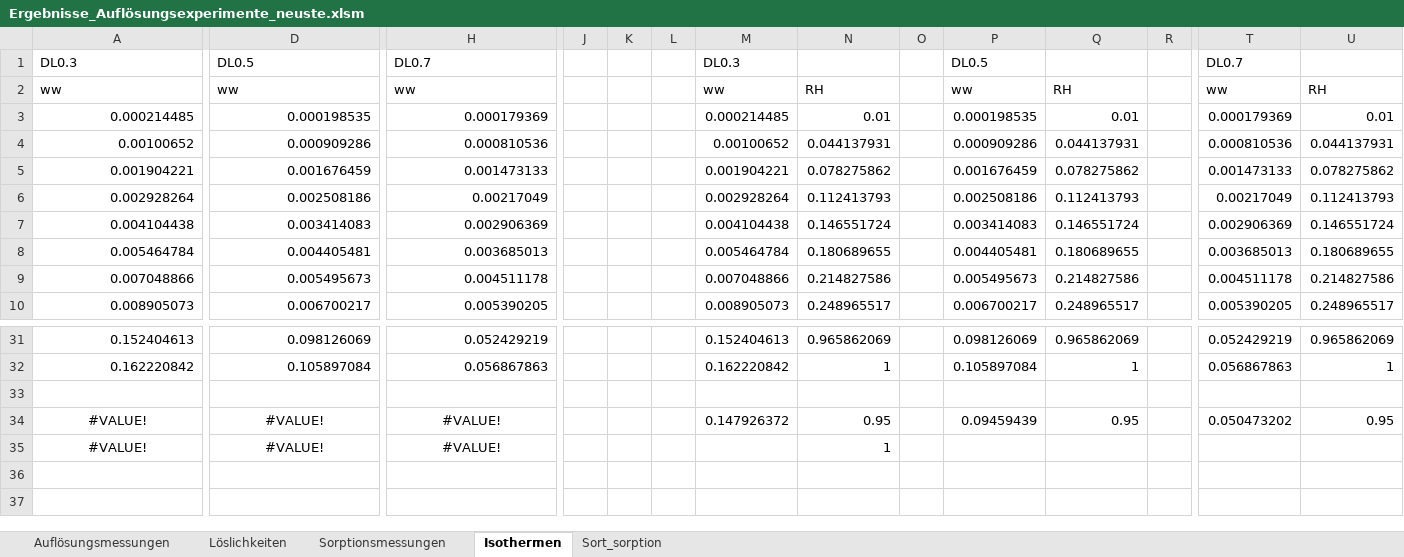
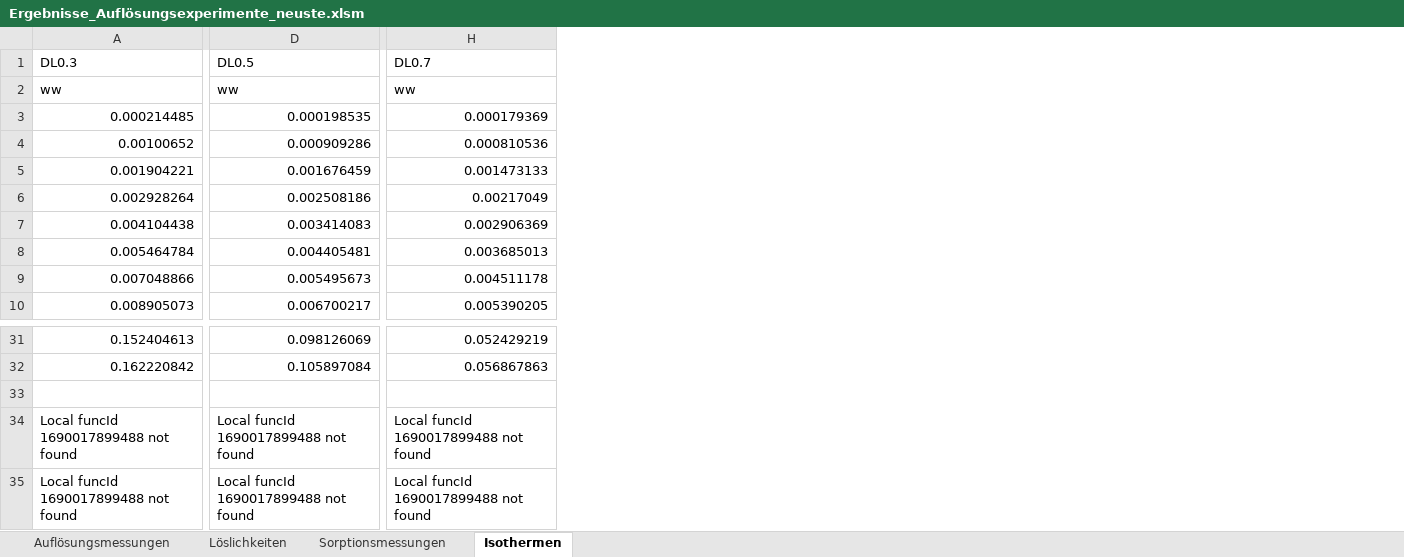
Before and after one commit to Borrdom/diffusionpy, an Excel workbook: expdata/Ergebnisse_Auflösungsexperimente_neuste.xlsm, sheet Isothermen, drawn as a sheet; only a part is shown, gaps mark what is left out; values as stored, in another font and other column widths than the file's, no borders; charts and pictures not drawn; the diff covers the shown part only; the diff names each change by its address in the sheet, - before the commit and + after, or states it on an @@ line.

```diff
--- a/expdata/Ergebnisse_Auflösungsexperimente_neuste.xlsm (sheet Isothermen)
+++ b/expdata/Ergebnisse_Auflösungsexperimente_neuste.xlsm (sheet Isothermen)
-sheet tab: Sort_sorption
-column J, empty
-column K, empty
-column L, empty
-column M, rows 1-10: DL0.3 | ww | 0.000214485 | 0.00100652 | 0.001904221 | 0.002928264 | 0.004104438 | 0.005464784 | 0.007048866 | 0.008905073; rows 31-34: 0.152404613 | 0.162220842 |  | 0.147926372
-column N, rows 2-10: RH | 0.01 | 0.044137931 | 0.078275862 | 0.112413793 | 0.146551724 | 0.180689655 | 0.214827586 | 0.248965517; rows 31-35: 0.965862069 | 1 |  | 0.95 | 1
-column O, empty
-column P, rows 1-10: DL0.5 | ww | 0.000198535 | 0.000909286 | 0.001676459 | 0.002508186 | 0.003414083 | 0.004405481 | 0.005495673 | 0.006700217; rows 31-34: 0.098126069 | 0.105897084 |  | 0.09459439
-column Q, rows 2-10: RH | 0.01 | 0.044137931 | 0.078275862 | 0.112413793 | 0.146551724 | 0.180689655 | 0.214827586 | 0.248965517; rows 31-34: 0.965862069 | 1 |  | 0.95
-column R, empty
-column T, rows 1-10: DL0.7 | ww | 0.000179369 | 0.000810536 | 0.001473133 | 0.00217049 | 0.002906369 | 0.003685013 | 0.004511178 | 0.005390205; rows 31-34: 0.052429219 | 0.056867863 |  | 0.050473202
-column U, rows 2-10: RH | 0.01 | 0.044137931 | 0.078275862 | 0.112413793 | 0.146551724 | 0.180689655 | 0.214827586 | 0.248965517; rows 31-34: 0.965862069 | 1 |  | 0.95
-A34:A35: #VALUE!
+A34:A35: Local funcId 1690017899488 not found
-A34:A35 alignment: center
+A34:A35 alignment: left
-D34:D35: #VALUE!
+D34:D35: Local funcId 1690017899488 not found
-D34:D35 alignment: center
+D34:D35 alignment: left
-H34:H35: #VALUE!
+H34:H35: Local funcId 1690017899488 not found
-H34:H35 alignment: center
+H34:H35 alignment: left
```
Also changed, not shown: 1 removed column elsewhere in this sheet, sheet Sorptionsmessungen, sheet Auflösungsmessungen, formulas that keep their value, charts or pictures, 7 other files.
